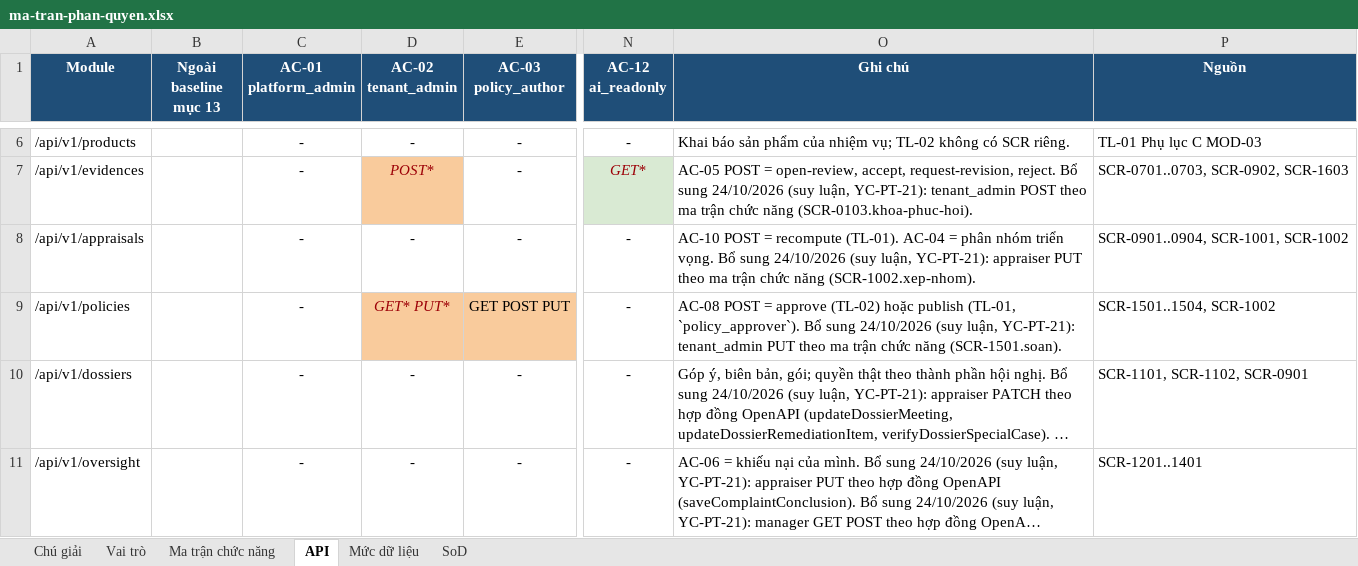
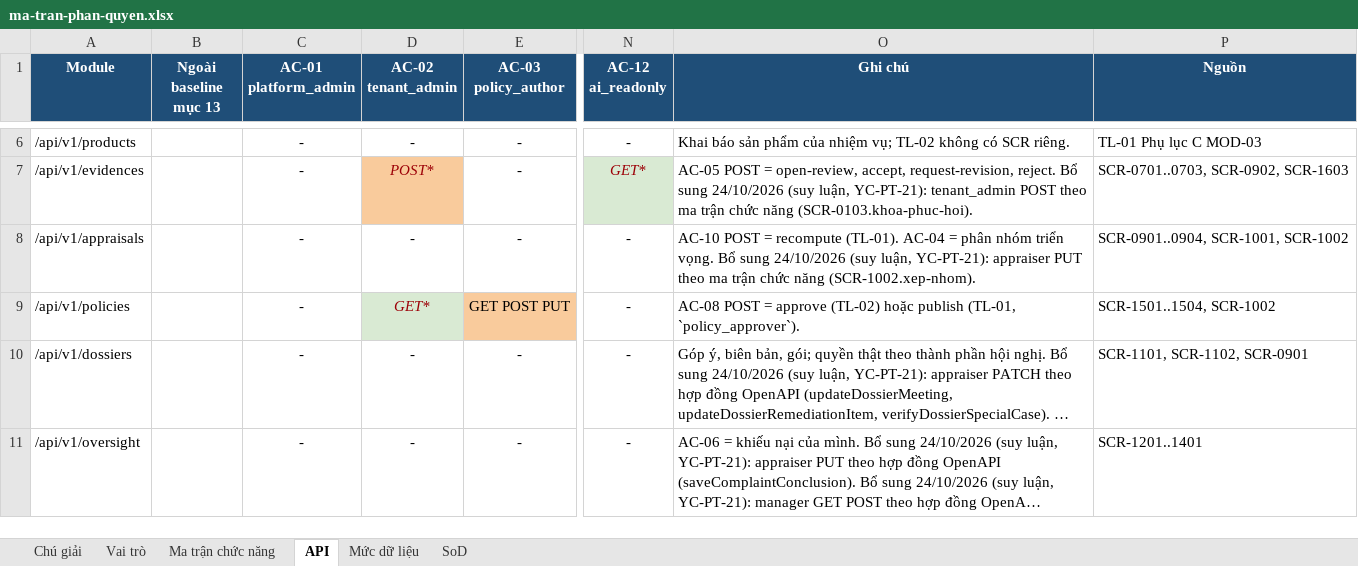
Before and after one commit to caprocute/mission-web, an Excel workbook: docs/phan-quyen/ma-tran-phan-quyen.xlsx, sheet API, drawn as a sheet; only a part is shown, gaps mark what is left out; long unchanged cells end in …; values as stored, in another font and other column widths than the file's, no borders; the diff names each change by its address in the sheet, - before the commit and + after, or states it on an @@ line.

```diff
--- a/docs/phan-quyen/ma-tran-phan-quyen.xlsx (sheet API)
+++ b/docs/phan-quyen/ma-tran-phan-quyen.xlsx (sheet API)
-D9 (AC-02 tenant_admin): GET* PUT*
+D9 (AC-02 tenant_admin): GET*
-D9 fill: #F9CB9C
+D9 fill: #D9EAD3
-O9 (Ghi chú): …(TL-01, `policy_approver`). Bổ sung 24/10/2026 (suy luận, YC-PT-21): tenant_admin PUT theo ma trận chức năng (SCR-1501.soan).
+O9 (Ghi chú): …(TL-01, `policy_approver`).
```
Also changed, not shown: 8 other files.
